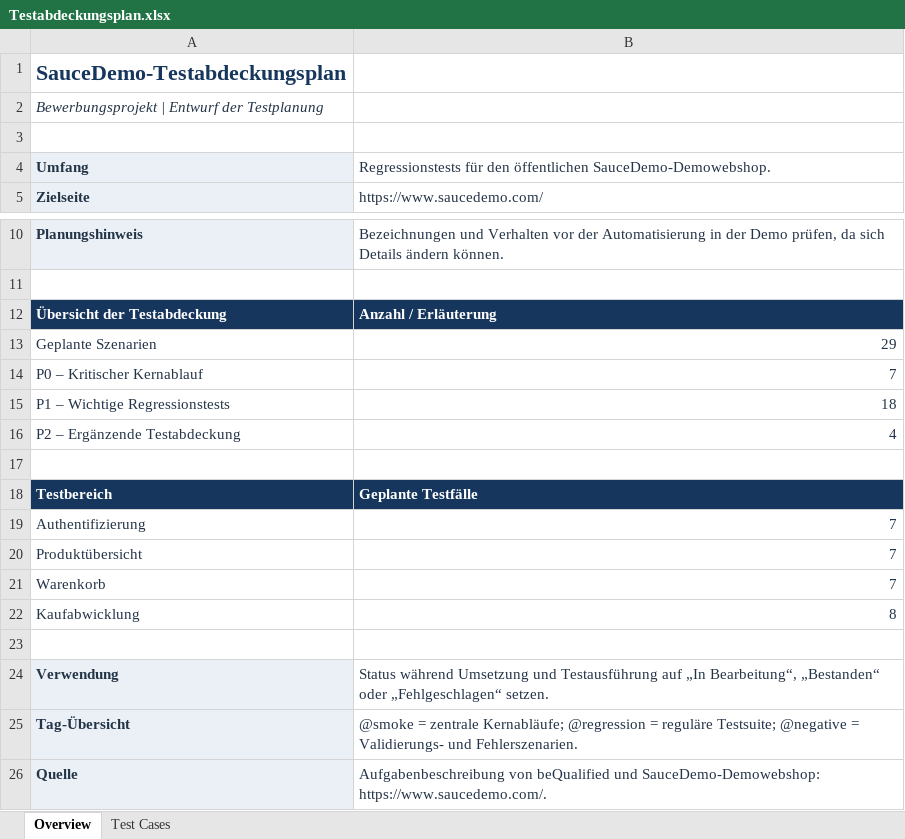
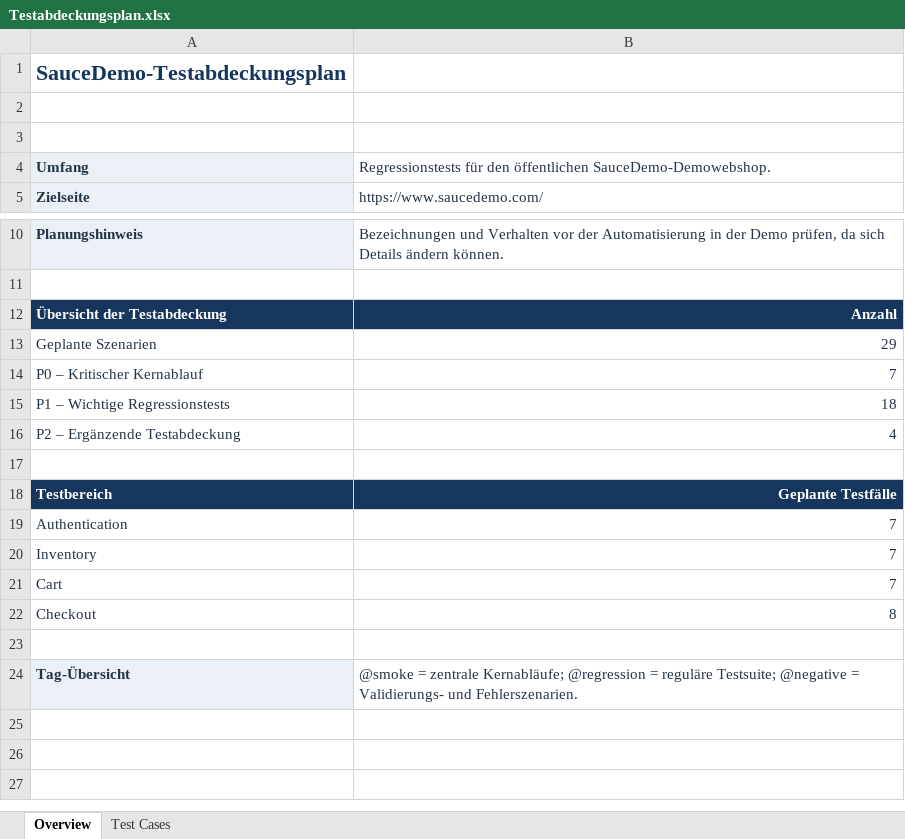
Before and after one commit to Muktabar/saucedemo-playwright, an Excel workbook: docs/Testabdeckungsplan.xlsx, sheet Overview, drawn as a sheet; only a part is shown, gaps mark what is left out; values as stored, in another font and other column widths than the file's, no borders; charts and pictures not drawn; removed rows and columns are numbered as before the commit, all else as after; the diff names each change by its address in the sheet, - before the commit and + after, or states it on an @@ line.

```diff
--- a/docs/Testabdeckungsplan.xlsx (sheet Overview)
+++ b/docs/Testabdeckungsplan.xlsx (sheet Overview)
-A2: Bewerbungsprojekt | Entwurf der Testplanung
+A2: (empty)
-B12: Anzahl / Erläuterung
+B12: Anzahl
-B12 alignment: left
+B12 alignment: right
-B18 alignment: left
+B18 alignment: right
-A19: Authentifizierung
+A19: Authentication
-row 20: Produktübersicht | 7
-A20: Warenkorb
+A20: Inventory
+row 21: Cart | 7
-A22: Kaufabwicklung
+A22: Checkout
-row 24: Verwendung | Status während Umsetzung und Testausführung auf „In Bearbeitung“, „Bestanden“ oder „Fehlgeschlagen“ setzen.
-row 26: Quelle | Aufgabenbeschreibung von beQualified und SauceDemo-Demowebshop: https://www.saucedemo.com/.
```
Also changed, not shown: sheet Test Cases, charts or pictures.
